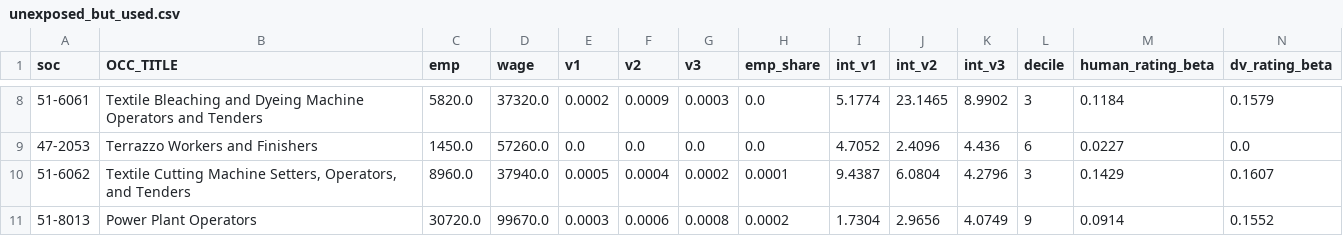
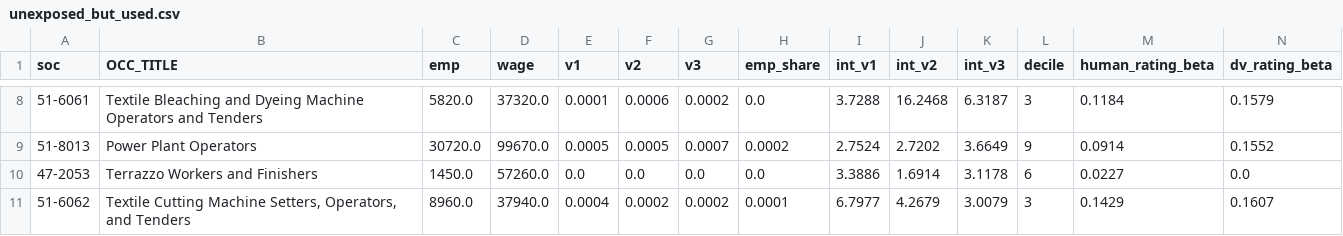
Before and after one commit to GoodVibeCodeOnly/Garage, a CSV file: fellows-prep/analysis/out/unexposed_but_used.csv, drawn as a sheet; only a part is shown, gaps mark what is left out; removed rows and columns are numbered as before the commit, all else as after; rows hold the shown columns only; the diff covers the shown part only; the diff names each change by its address in the sheet, - before the commit and + after, or states it on an @@ line.

```diff
--- a/fellows-prep/analysis/out/unexposed_but_used.csv
+++ b/fellows-prep/analysis/out/unexposed_but_used.csv
-E8 (v1): 0.0002
+E8 (v1): 0.0001
-F8 (v2): 0.0009
+F8 (v2): 0.0006
-G8 (v3): 0.0003
+G8 (v3): 0.0002
-I8 (int_v1): 5.1774
+I8 (int_v1): 3.7288
-J8 (int_v2): 23.1465
+J8 (int_v2): 16.2468
-K8 (int_v3): 8.9902
+K8 (int_v3): 6.3187
+row 9: 51-8013 | Power Plant Operators | 30720.0 | 99670.0 | 0.0005 | 0.0005 | 0.0007 | 0.0002 | 2.7524 | 2.7202 | 3.6649 | 9 | 0.0914 | 0.1552
-I10 (int_v1): 4.7052
+I10 (int_v1): 3.3886
-J10 (int_v2): 2.4096
+J10 (int_v2): 1.6914
-K10 (int_v3): 4.436
+K10 (int_v3): 3.1178
-E11 (v1): 0.0005
+E11 (v1): 0.0004
-F11 (v2): 0.0004
+F11 (v2): 0.0002
-I11 (int_v1): 9.4387
+I11 (int_v1): 6.7977
-J11 (int_v2): 6.0804
+J11 (int_v2): 4.2679
-K11 (int_v3): 4.2796
+K11 (int_v3): 3.0079
-row 11: 51-8013 | Power Plant Operators | 30720.0 | 99670.0 | 0.0003 | 0.0006 | 0.0008 | 0.0002 | 1.7304 | 2.9656 | 4.0749 | 9 | 0.0914 | 0.1552
```
Also changed, not shown: 29 edited cells elsewhere in this file, fellows-prep/analysis/out/exposed_but_unused.csv, fellows-prep/analysis/out/intensity_by_wage_band.csv, 9 other files.
